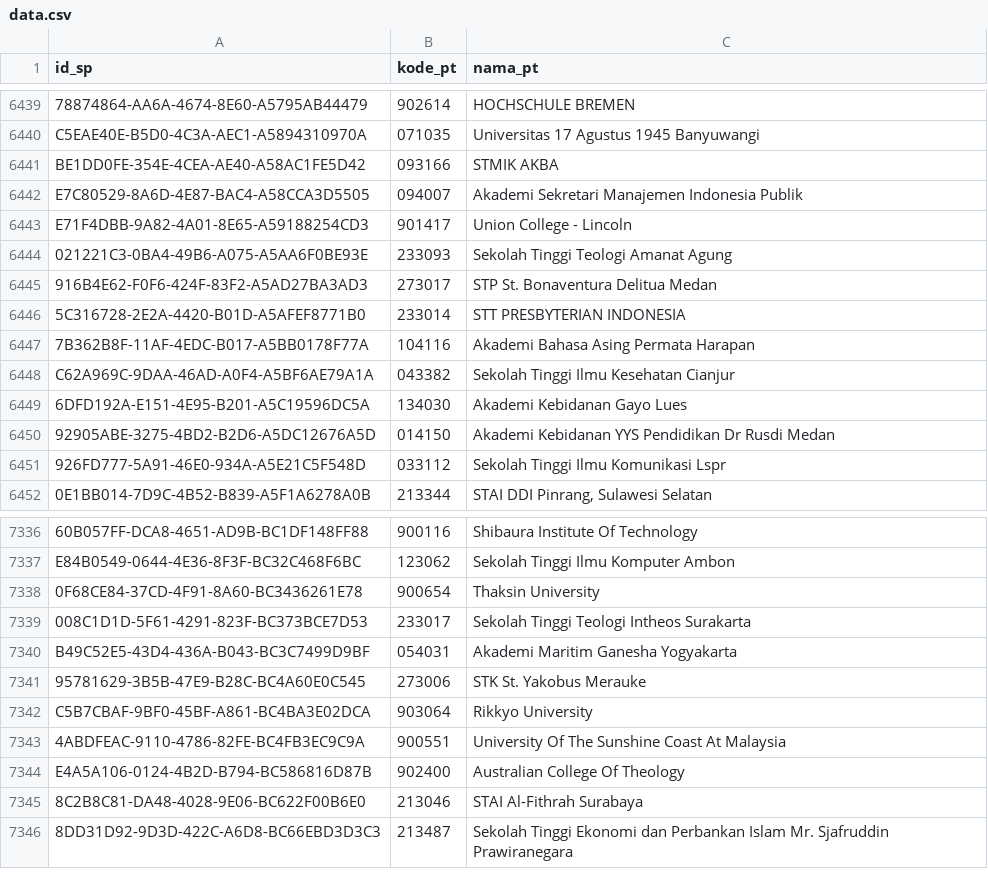
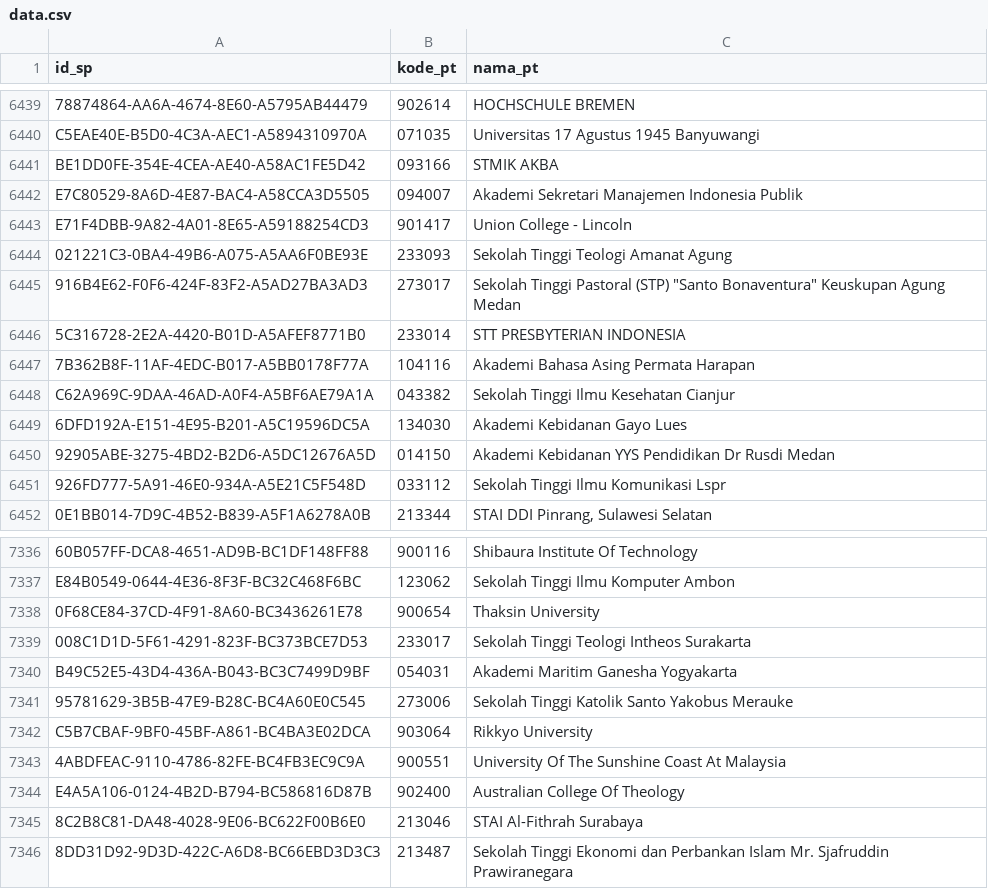
Before and after one commit to mzakiyuddin/daftar-perguruan-tinggi-indonesia, a CSV file: data/data.csv, drawn as a sheet; only a part is shown, gaps mark what is left out.

```diff
--- a/data/data.csv
+++ b/data/data.csv
@@ -6444,3 +6444,3 @@ E71F4DBB-9A82-4A01-8E65-A59188254CD3,901417,Union College - Lincoln
 021221C3-0BA4-49B6-A075-A5AA6F0BE93E,233093,Sekolah Tinggi Teologi Amanat Agung
-916B4E62-F0F6-424F-83F2-A5AD27BA3AD3,273017,STP St. Bonaventura Delitua Medan
+916B4E62-F0F6-424F-83F2-A5AD27BA3AD3,273017,"Sekolah Tinggi Pastoral (STP) ""Santo Bonaventura"" Keuskupan Agung Medan"
 5C316728-2E2A-4420-B01D-A5AFEF8771B0,233014,STT PRESBYTERIAN INDONESIA
@@ -7340,3 +7340,3 @@ E84B0549-0644-4E36-8F3F-BC32C468F6BC,123062,Sekolah Tinggi Ilmu Komputer Ambon
 B49C52E5-43D4-436A-B043-BC3C7499D9BF,054031,Akademi Maritim Ganesha Yogyakarta
-95781629-3B5B-47E9-B28C-BC4A60E0C545,273006,STK St. Yakobus Merauke
+95781629-3B5B-47E9-B28C-BC4A60E0C545,273006,Sekolah Tinggi Katolik Santo Yakobus Merauke
 C5B7CBAF-9BF0-45BF-A861-BC4BA3E02DCA,903064,Rikkyo University
```
Also changed, not shown: 2 other files.
